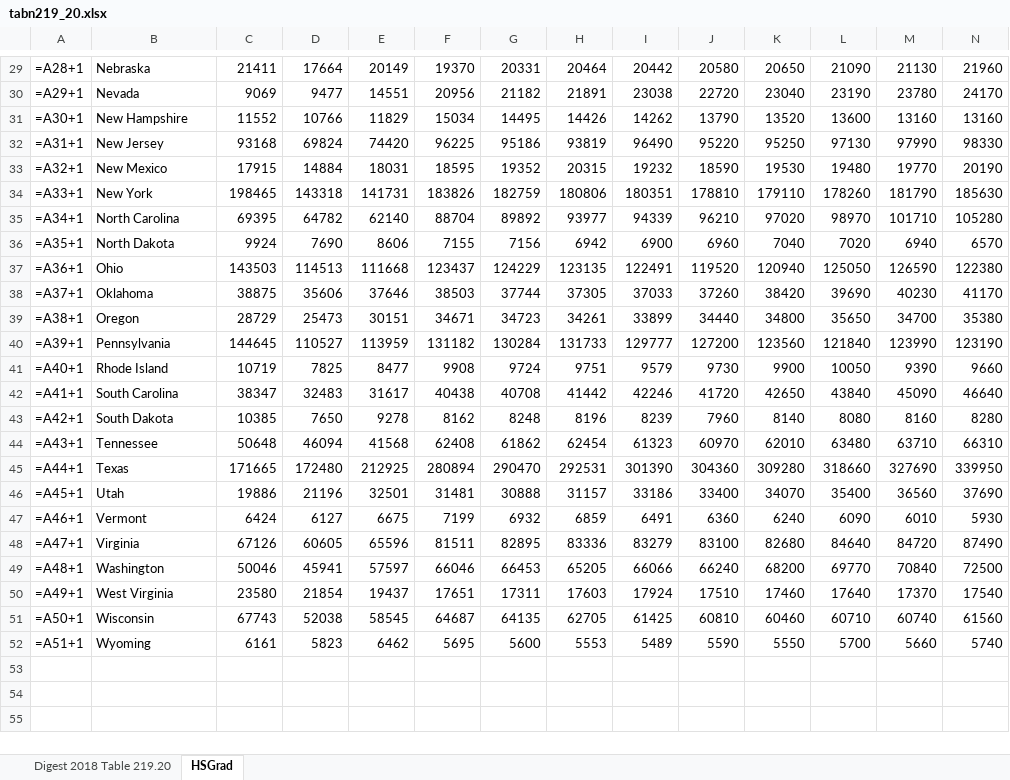
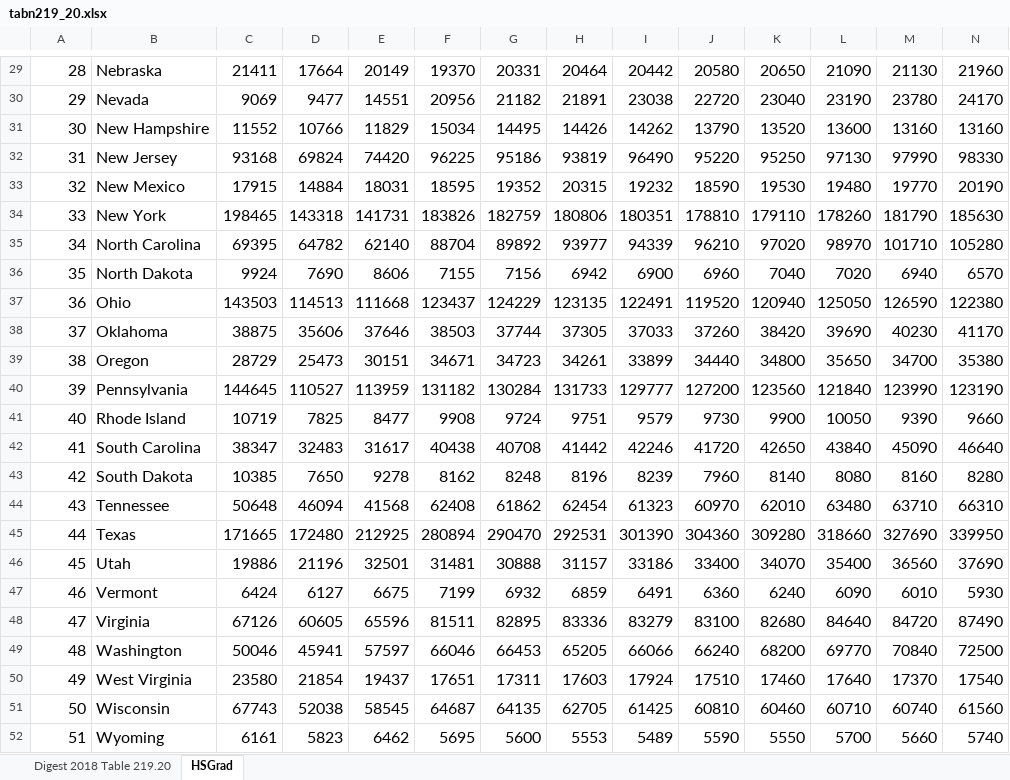
Before and after one commit to higher-ed-policy-analysis-2nd-edition/data, an Excel workbook: ch4/tabn219_20.xlsx, sheet HSGrad, drawn as a sheet; only a part is shown, gaps mark what is left out; values as stored, in another font and other column widths than the file's, no borders; formulas are shown in place of their values; the diff covers the shown part only; the diff names each change by its address in the sheet, - before the commit and + after, or states it on an @@ line.

```diff
--- a/ch4/tabn219_20.xlsx (sheet HSGrad)
+++ b/ch4/tabn219_20.xlsx (sheet HSGrad)
@@ A29:N52 text size: larger @@
-A29: =A28+1
+A29: 28
-A30: =A29+1
+A30: 29
-A31: =A30+1
+A31: 30
-A32: =A31+1
+A32: 31
-A33: =A32+1
+A33: 32
-A34: =A33+1
+A34: 33
-A35: =A34+1
+A35: 34
-A36: =A35+1
+A36: 35
-A37: =A36+1
+A37: 36
-A38: =A37+1
+A38: 37
-A39: =A38+1
+A39: 38
-A40: =A39+1
+A40: 39
-A41: =A40+1
+A41: 40
-A42: =A41+1
+A42: 41
-A43: =A42+1
+A43: 42
-A44: =A43+1
+A44: 43
-A45: =A44+1
+A45: 44
-A46: =A45+1
+A46: 45
-A47: =A46+1
+A47: 46
-A48: =A47+1
+A48: 47
-A49: =A48+1
+A49: 48
-A50: =A49+1
+A50: 49
-A51: =A50+1
+A51: 50
-A52: =A51+1
+A52: 51
```
Also changed, not shown: 26 edited cells and cell formats elsewhere in this sheet.
